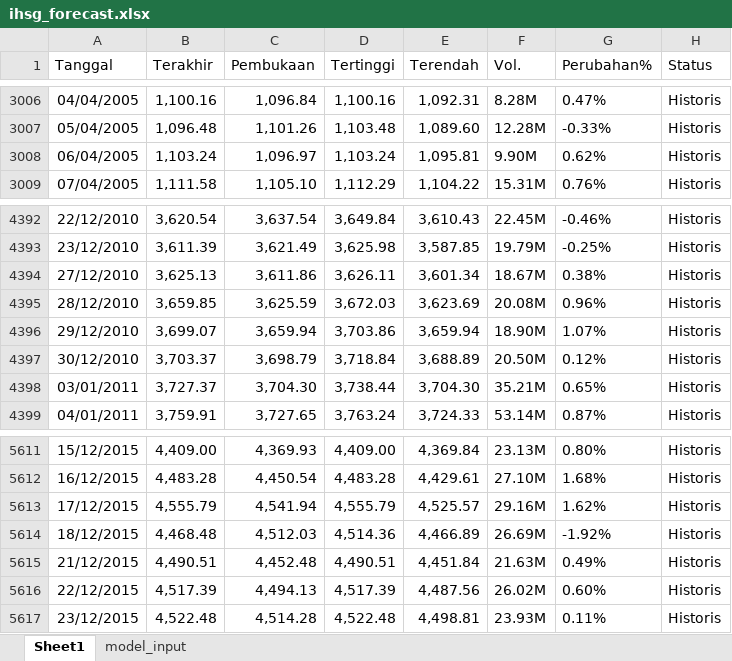
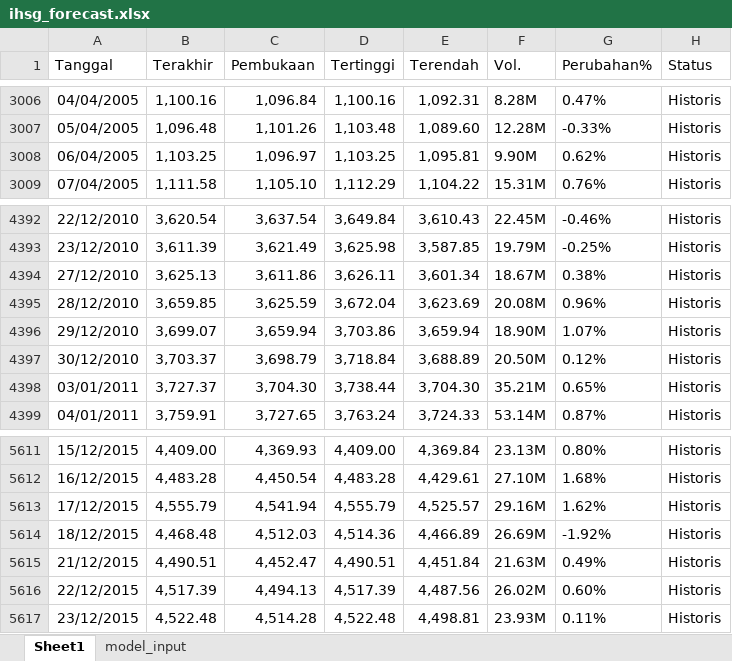
Before and after one commit to josephines1/prediksi-ihsg-xgboost, an Excel workbook: ihsg_forecast.xlsx, sheet Sheet1, drawn as a sheet; only a part is shown, gaps mark what is left out; values as stored, in another font and other column widths than the file's, no borders; the diff names each change by its address in the sheet, - before the commit and + after, or states it on an @@ line.

```diff
--- a/ihsg_forecast.xlsx (sheet Sheet1)
+++ b/ihsg_forecast.xlsx (sheet Sheet1)
-B3008 (Terakhir): 1,103.24
+B3008 (Terakhir): 1,103.25
-D3008 (Tertinggi): 1,103.24
+D3008 (Tertinggi): 1,103.25
-D4395 (Tertinggi): 3,672.03
+D4395 (Tertinggi): 3,672.04
-C5615 (Pembukaan): 4,452.48
+C5615 (Pembukaan): 4,452.47
```
Also changed, not shown: model_evaluation.xlsx.
